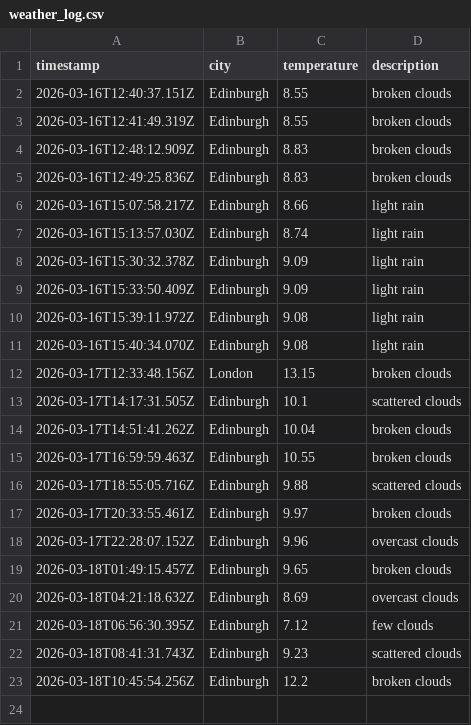
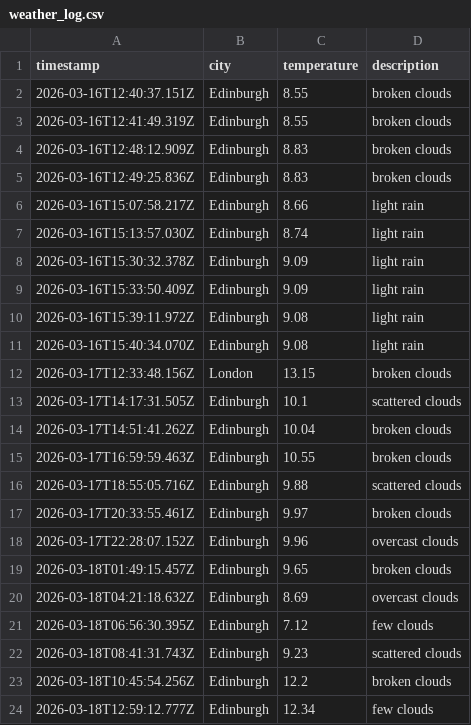
Before and after one commit to saniatalha/WeatherAppJS, a CSV file: data/weather_log.csv, drawn as a sheet.

```diff
--- a/data/weather_log.csv
+++ b/data/weather_log.csv
@@ -23 +23,2 @@ timestamp,city,temperature,description
 2026-03-18T10:45:54.256Z,Edinburgh,12.2,broken clouds
+2026-03-18T12:59:12.777Z,Edinburgh,12.34,few clouds
```
Also changed, not shown: 1 other file.
